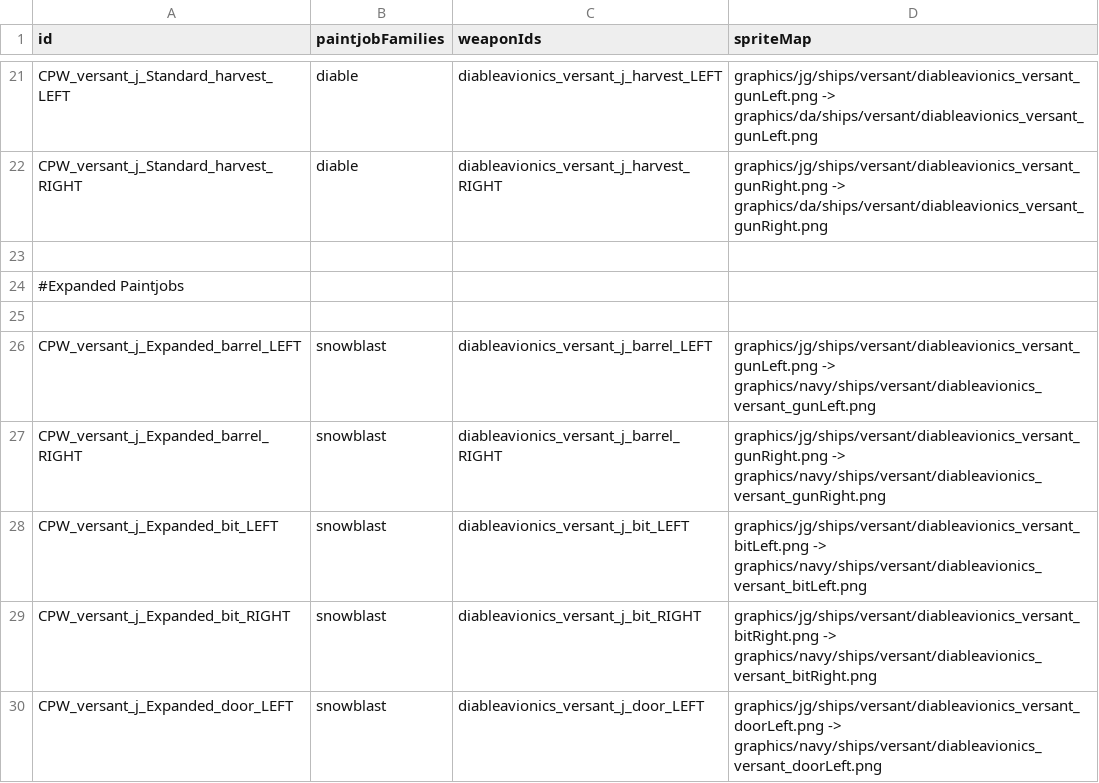
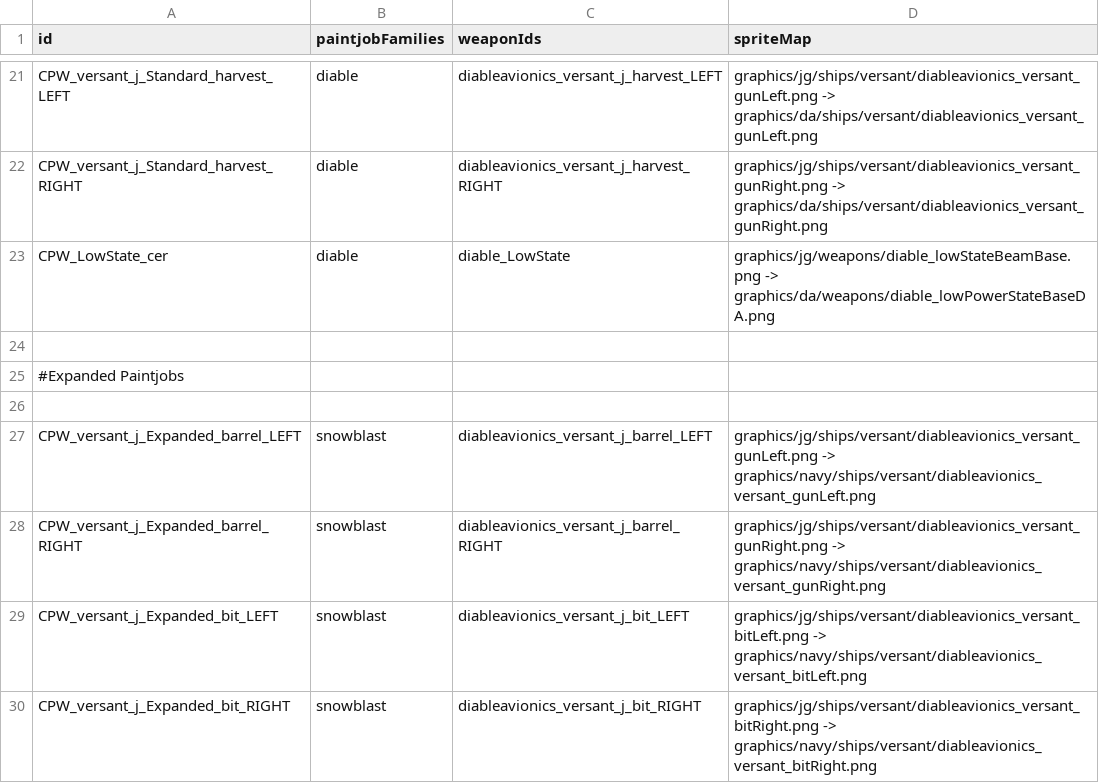
Before and after one commit to Zone51alex/JG_CER, a CSV file: data/config/paintjobs/magic_weapon_paintjobs.csv, drawn as a sheet; only a part is shown, gaps mark what is left out; the shorter side is filled out with more unchanged rows.

```diff
--- a/data/config/paintjobs/magic_weapon_paintjobs.csv
+++ b/data/config/paintjobs/magic_weapon_paintjobs.csv
@@ -22,2 +22,3 @@ CPW_versant_j_Standard_harvest_LEFT,diable,diableavionics_versant_j_harvest_LEFT
 CPW_versant_j_Standard_harvest_RIGHT,diable,diableavionics_versant_j_harvest_RIGHT,graphics/jg/ships/versant/diableavionics_versant_gunRight.png -> graphics/da/ships/versant/diableavionics_versant_gunRight.png
+CPW_LowState_cer,diable,diable_LowState,graphics/jg/weapons/diable_lowStateBeamBase.png -> graphics/da/weapons/diable_lowPowerStateBaseDA.png
 ,,,
```
Also changed, not shown: data/campaign/rules.csv, data/config/paintjobs/magic_paintjobs.csv, 53 other files.
